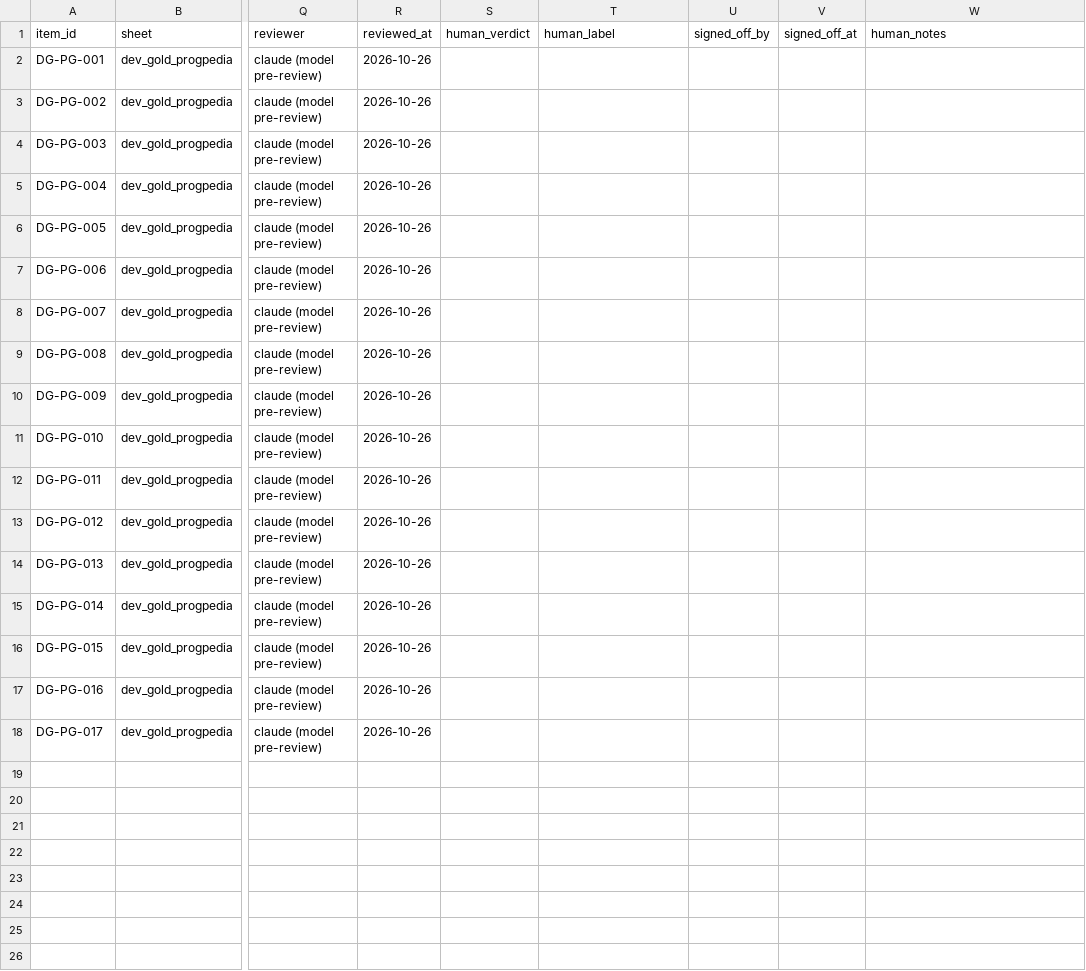
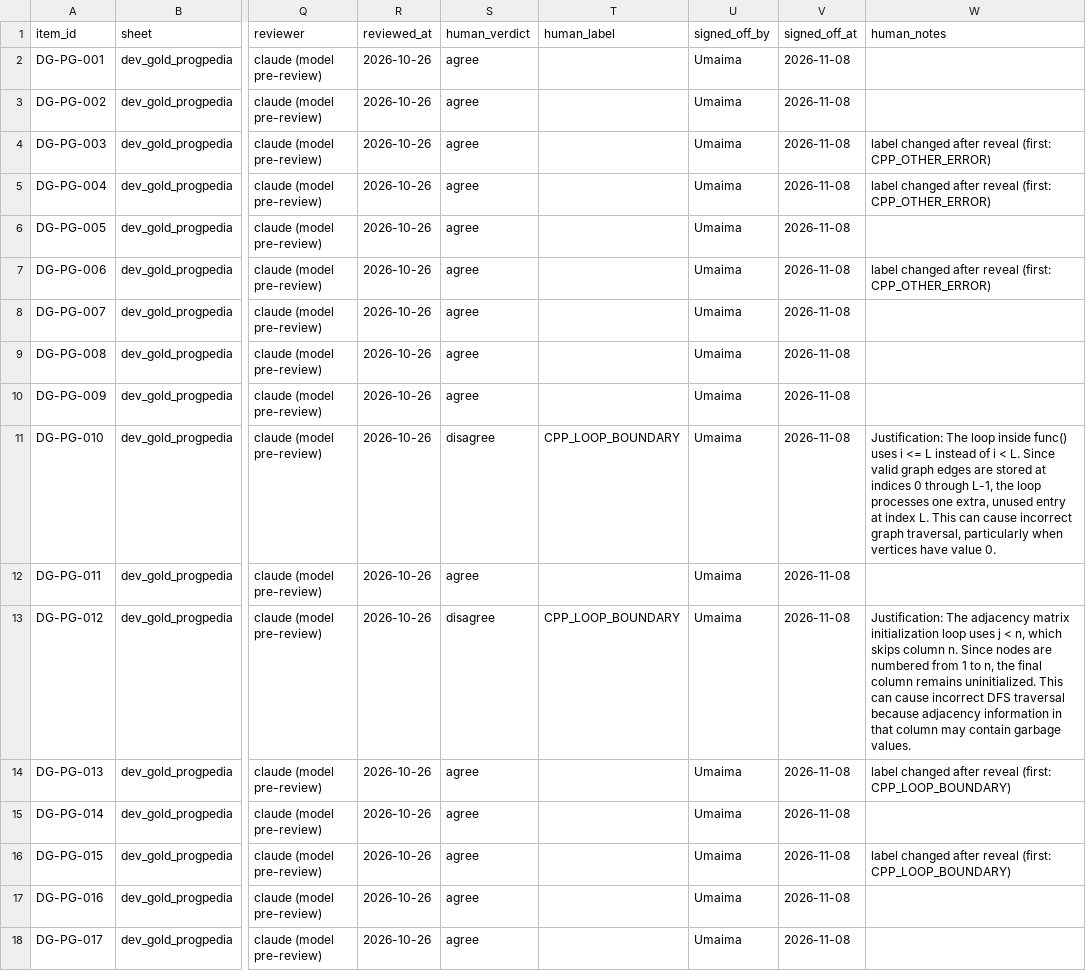
Before and after one commit to Rayaan-Raza/TraceLearn, a CSV file: data/misconception_dataset/review/model_prereview/dev_gold_progpedia.csv, drawn as a sheet; only a part is shown, gaps mark what is left out; the diff names each change by its address in the sheet, - before the commit and + after, or states it on an @@ line.

```diff
--- a/data/misconception_dataset/review/model_prereview/dev_gold_progpedia.csv
+++ b/data/misconception_dataset/review/model_prereview/dev_gold_progpedia.csv
-S2:S10 (human_verdict): (empty)
+S2:S10 (human_verdict): agree
-U2:U18 (signed_off_by): (empty)
+U2:U18 (signed_off_by): Umaima
-V2:V18 (signed_off_at): (empty)
+V2:V18 (signed_off_at): 2026-11-08
-W4:W5 (human_notes): (empty)
+W4:W5 (human_notes): label changed after reveal (first: CPP_OTHER_ERROR)
-W7 (human_notes): (empty)
+W7 (human_notes): label changed after reveal (first: CPP_OTHER_ERROR)
-S11 (human_verdict): (empty)
+S11 (human_verdict): disagree
-T11 (human_label): (empty)
+T11 (human_label): CPP_LOOP_BOUNDARY
-W11 (human_notes): (empty)
+W11 (human_notes): Justification: The loop inside func() uses i <= L instead of i < L. Since valid graph edges are stored at indices 0 through L-1, the loop processes one extra, unused entry at index L. This can cause incorrect graph traversal, particularly when vertices have value 0.
-S12 (human_verdict): (empty)
+S12 (human_verdict): agree
-S13 (human_verdict): (empty)
+S13 (human_verdict): disagree
-T13 (human_label): (empty)
+T13 (human_label): CPP_LOOP_BOUNDARY
-W13 (human_notes): (empty)
+W13 (human_notes): Justification: The adjacency matrix initialization loop uses j < n, which skips column n. Since nodes are numbered from 1 to n, the final column remains uninitialized. This can cause incorrect DFS traversal because adjacency information in that column may contain garbage values.
-S14:S18 (human_verdict): (empty)
+S14:S18 (human_verdict): agree
-W14 (human_notes): (empty)
+W14 (human_notes): label changed after reveal (first: CPP_LOOP_BOUNDARY)
-W16 (human_notes): (empty)
+W16 (human_notes): label changed after reveal (first: CPP_LOOP_BOUNDARY)
```
Also changed, not shown: data/misconception_dataset/annotations/lf_audits.csv, data/misconception_dataset/review/model_prereview/dev_gold_codestream.csv, 8 other files.
